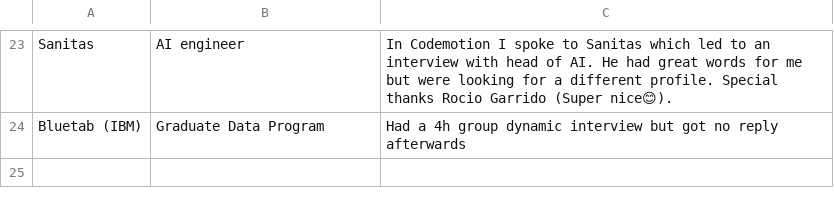
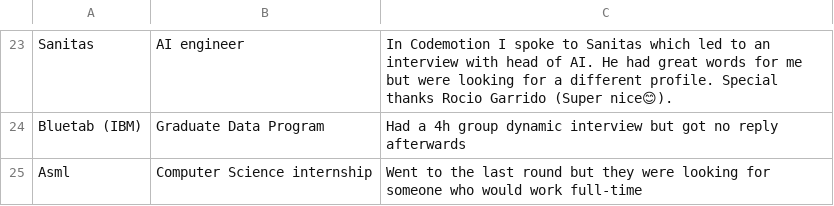
Before and after one commit to DKeAlvaro/DKeAlvaro.github.io, a CSV file: assets/failures.csv, drawn as a sheet; only a part is shown, gaps mark what is left out; the diff names each change by its address in the sheet, - before the commit and + after, or states it on an @@ line.

Commit message:
Actualizar failures.csv

```diff
--- a/assets/failures.csv
+++ b/assets/failures.csv
+row 25: Asml | Computer Science internship | Went to the last round but they were looking for someone who would work full-time
```
